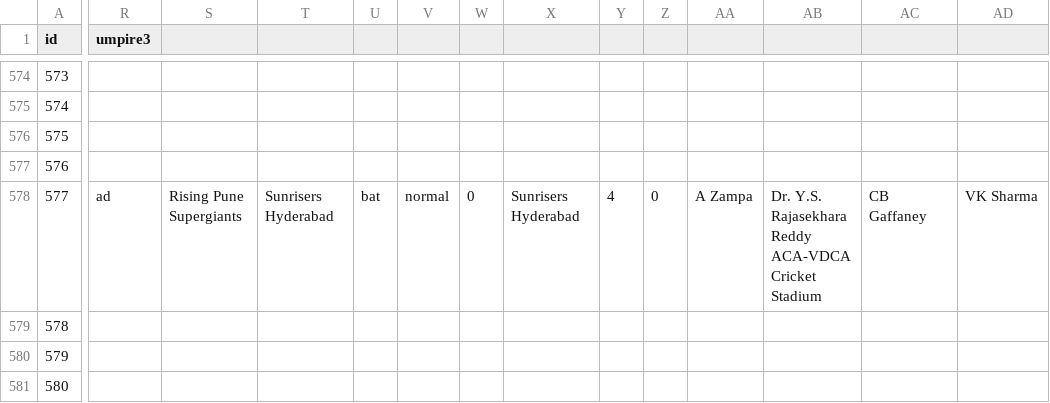
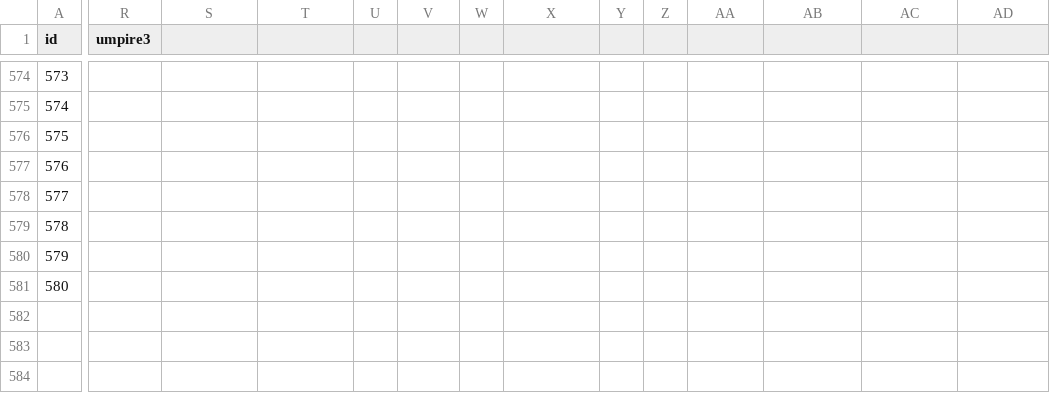
Before and after one commit to jacob-02/C_Programming, a CSV file: Testing/Unit4/matches.csv, drawn as a sheet; only a part is shown, gaps mark what is left out; the diff names each change by its address in the sheet, - before the commit and + after, or states it on an @@ line.

Commit message:
Changes

```diff
--- a/Testing/Unit4/matches.csv
+++ b/Testing/Unit4/matches.csv
-R578 (umpire3): ad
+R578 (umpire3): (empty)
-S578: Rising Pune Supergiants
+S578: (empty)
-T578: Sunrisers Hyderabad
+T578: (empty)
-U578: bat
+U578: (empty)
-V578: normal
+V578: (empty)
-W578: 0
+W578: (empty)
-X578: Sunrisers Hyderabad
+X578: (empty)
-Y578: 4
+Y578: (empty)
-Z578: 0
+Z578: (empty)
-AA578: A Zampa
+AA578: (empty)
-AB578: Dr. Y.S. Rajasekhara Reddy ACA-VDCA Cricket Stadium
+AB578: (empty)
-AC578: CB Gaffaney
+AC578: (empty)
-AD578: VK Sharma
+AD578: (empty)
```
